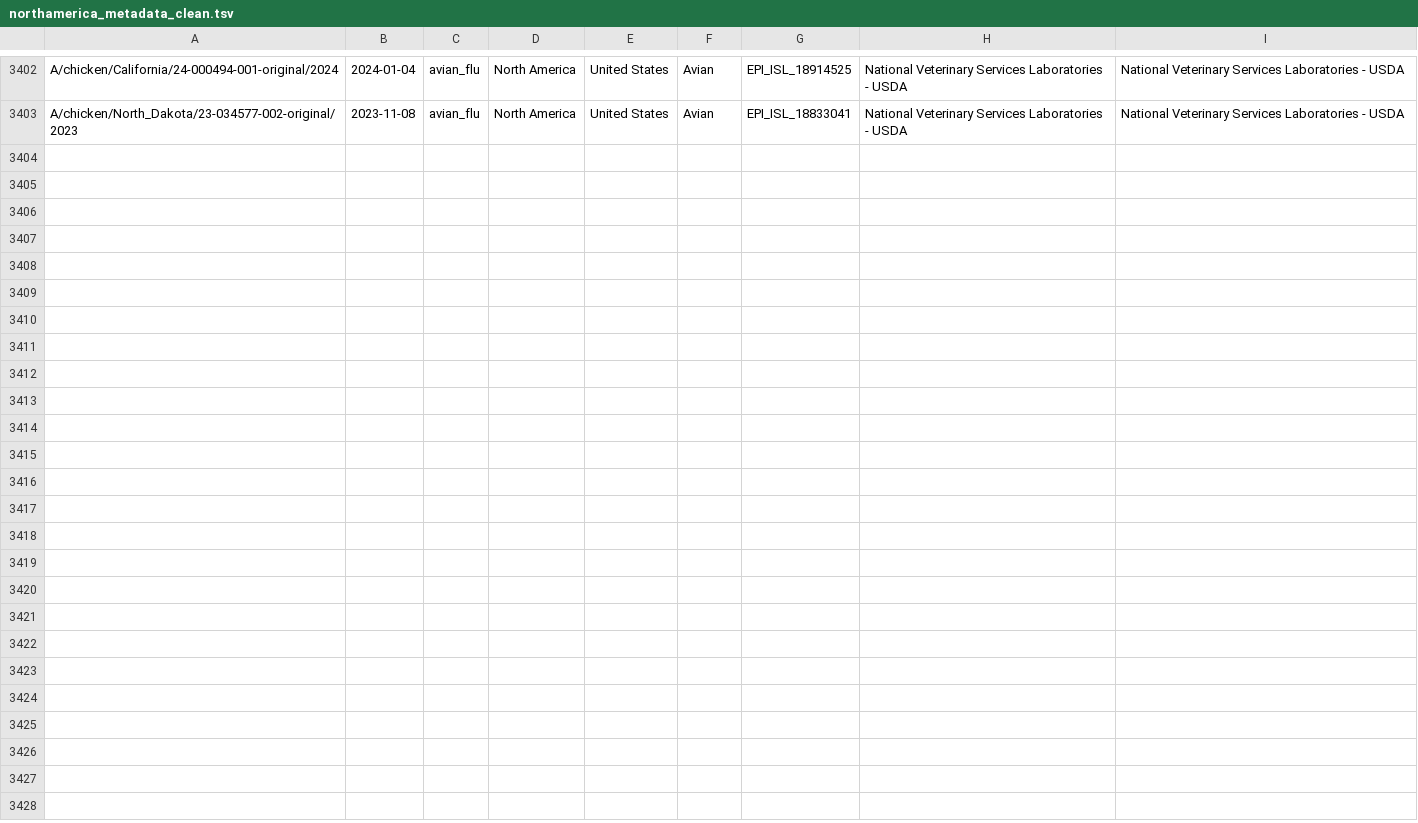
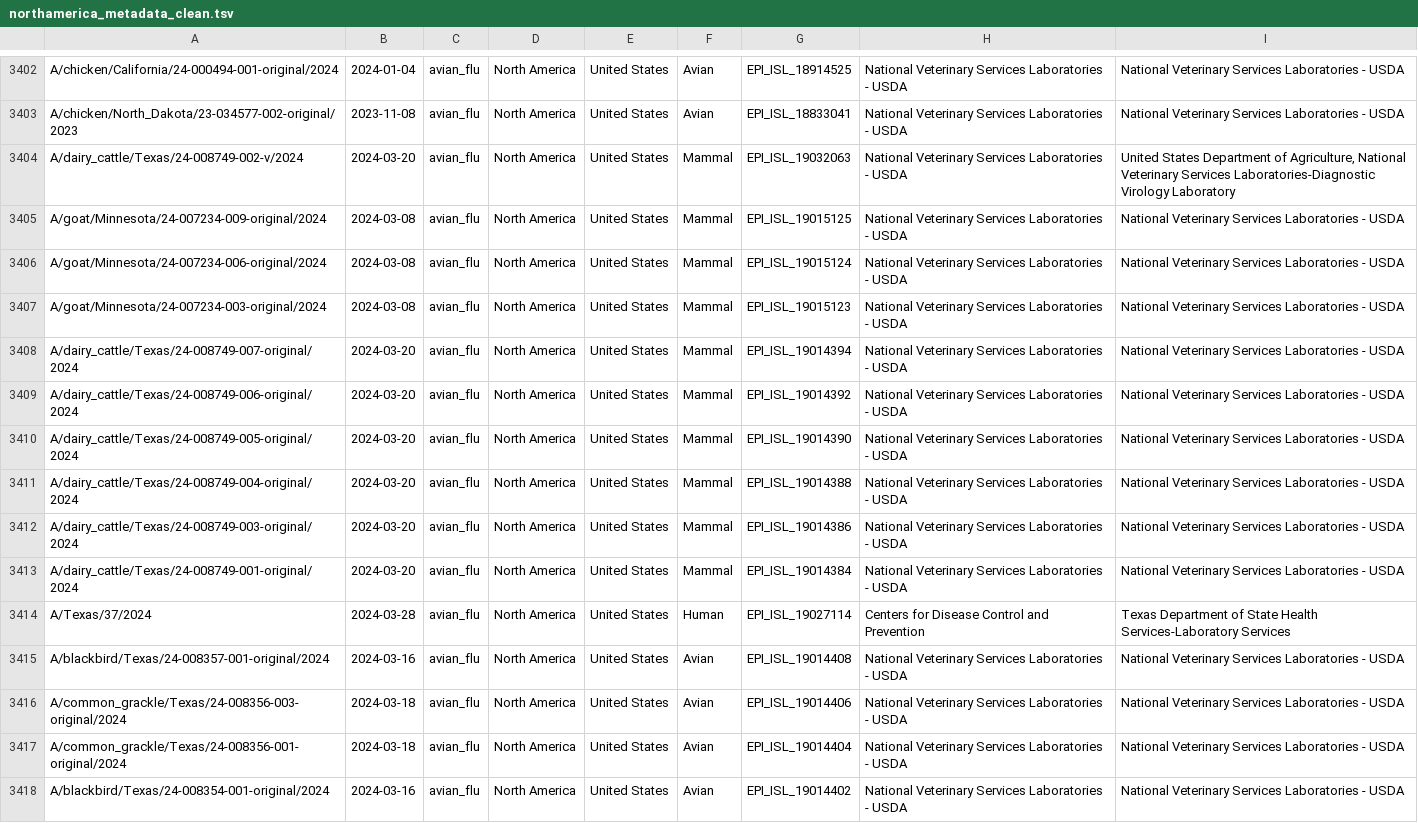
Before and after one commit to dbacsik/epiworkshop_h5n1, a TSV file: data/clean/northamerica_metadata_clean.tsv, drawn as a sheet; only a part is shown, gaps mark what is left out.

Commit message:
Catted in updated NA data

```diff
--- a/data/clean/northamerica_metadata_clean.tsv
+++ b/data/clean/northamerica_metadata_clean.tsv
@@ -3403 +3403,16 @@ A/chicken/California/24-000494-001-original/2024	2024-01-04	avian_flu	North Amer
 A/chicken/North_Dakota/23-034577-002-original/2023	2023-11-08	avian_flu	North America	United States	Avian	EPI_ISL_18833041	National Veterinary Services Laboratories - USDA	National Veterinary Services Laboratories - USDA
+A/dairy_cattle/Texas/24-008749-002-v/2024	2024-03-20	avian_flu	North America	United States	Mammal	EPI_ISL_19032063	National Veterinary Services Laboratories - USDA	United States Department of Agriculture, National Veterinary Services Laboratories-Diagnostic Virology Laboratory
+A/goat/Minnesota/24-007234-009-original/2024	2024-03-08	avian_flu	North America	United States	Mammal	EPI_ISL_19015125	National Veterinary Services Laboratories - USDA	National Veterinary Services Laboratories - USDA
+A/goat/Minnesota/24-007234-006-original/2024	2024-03-08	avian_flu	North America	United States	Mammal	EPI_ISL_19015124	National Veterinary Services Laboratories - USDA	National Veterinary Services Laboratories - USDA
+A/goat/Minnesota/24-007234-003-original/2024	2024-03-08	avian_flu	North America	United States	Mammal	EPI_ISL_19015123	National Veterinary Services Laboratories - USDA	National Veterinary Services Laboratories - USDA
+A/dairy_cattle/Texas/24-008749-007-original/2024	2024-03-20	avian_flu	North America	United States	Mammal	EPI_ISL_19014394	National Veterinary Services Laboratories - USDA	National Veterinary Services Laboratories - USDA
+A/dairy_cattle/Texas/24-008749-006-original/2024	2024-03-20	avian_flu	North America	United States	Mammal	EPI_ISL_19014392	National Veterinary Services Laboratories - USDA	National Veterinary Services Laboratories - USDA
+A/dairy_cattle/Texas/24-008749-005-original/2024	2024-03-20	avian_flu	North America	United States	Mammal	EPI_ISL_19014390	National Veterinary Services Laboratories - USDA	National Veterinary Services Laboratories - USDA
+A/dairy_cattle/Texas/24-008749-004-original/2024	2024-03-20	avian_flu	North America	United States	Mammal	EPI_ISL_19014388	National Veterinary Services Laboratories - USDA	National Veterinary Services Laboratories - USDA
+A/dairy_cattle/Texas/24-008749-003-original/2024	2024-03-20	avian_flu	North America	United States	Mammal	EPI_ISL_19014386	National Veterinary Services Laboratories - USDA	National Veterinary Services Laboratories - USDA
+A/dairy_cattle/Texas/24-008749-001-original/2024	2024-03-20	avian_flu	North America	United States	Mammal	EPI_ISL_19014384	National Veterinary Services Laboratories - USDA	National Veterinary Services Laboratories - USDA
+A/Texas/37/2024	2024-03-28	avian_flu	North America	United States	Human	EPI_ISL_19027114	Centers for Disease Control and Prevention	Texas Department of State Health Services-Laboratory Services
+A/blackbird/Texas/24-008357-001-original/2024	2024-03-16	avian_flu	North America	United States	Avian	EPI_ISL_19014408	National Veterinary Services Laboratories - USDA	National Veterinary Services Laboratories - USDA
+A/common_grackle/Texas/24-008356-003-original/2024	2024-03-18	avian_flu	North America	United States	Avian	EPI_ISL_19014406	National Veterinary Services Laboratories - USDA	National Veterinary Services Laboratories - USDA
+A/common_grackle/Texas/24-008356-001-original/2024	2024-03-18	avian_flu	North America	United States	Avian	EPI_ISL_19014404	National Veterinary Services Laboratories - USDA	National Veterinary Services Laboratories - USDA
+A/blackbird/Texas/24-008354-001-original/2024	2024-03-16	avian_flu	North America	United States	Avian	EPI_ISL_19014402	National Veterinary Services Laboratories - USDA	National Veterinary Services Laboratories - USDA
```
Also changed, not shown: 1 other file.
